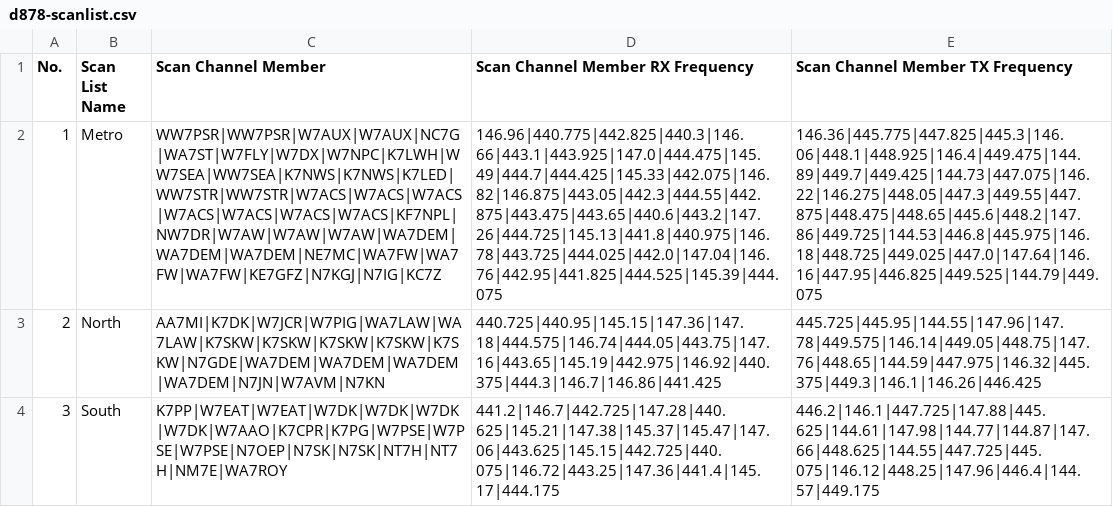
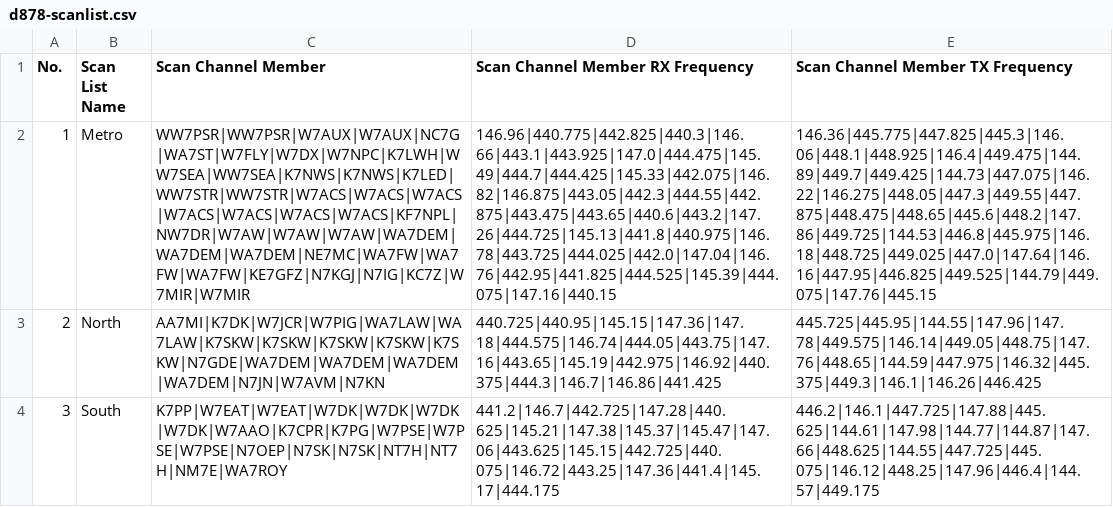
Before and after one commit to QCaudron/repeater_roundabout, a CSV file: assets/programming_files/d878-scanlist.csv, drawn as a sheet; the diff names each change by its address in the sheet, - before the commit and + after, or states it on an @@ line.

```diff
--- a/assets/programming_files/d878-scanlist.csv
+++ b/assets/programming_files/d878-scanlist.csv
-C2 (Scan Channel Member): WW7PSR|WW7PSR|W7AUX|W7AUX|NC7G|WA7ST|W7FLY|W7DX|W7NPC|K7LWH|WW7SEA|WW7SEA|K7NWS|K7NWS|K7LED|WW7STR|WW7STR|W7ACS|W7ACS|W7ACS|W7ACS|W7ACS|W7ACS|W7ACS|KF7NPL|NW7DR|W7AW|W7AW|W7AW|WA7DEM|WA7DEM|WA7DEM|NE7MC|WA7FW|WA7FW|WA7FW|KE7GFZ|N7KGJ|N7IG|KC7Z
+C2 (Scan Channel Member): WW7PSR|WW7PSR|W7AUX|W7AUX|NC7G|WA7ST|W7FLY|W7DX|W7NPC|K7LWH|WW7SEA|WW7SEA|K7NWS|K7NWS|K7LED|WW7STR|WW7STR|W7ACS|W7ACS|W7ACS|W7ACS|W7ACS|W7ACS|W7ACS|KF7NPL|NW7DR|W7AW|W7AW|W7AW|WA7DEM|WA7DEM|WA7DEM|NE7MC|WA7FW|WA7FW|WA7FW|KE7GFZ|N7KGJ|N7IG|KC7Z|W7MIR|W7MIR
-D2 (Scan Channel Member RX Frequency): 146.96|440.775|442.825|440.3|146.66|443.1|443.925|147.0|444.475|145.49|444.7|444.425|145.33|442.075|146.82|146.875|443.05|442.3|444.55|442.875|443.475|443.65|440.6|443.2|147.26|444.725|145.13|441.8|440.975|146.78|443.725|444.025|442.0|147.04|146.76|442.95|441.825|444.525|145.39|444.075
+D2 (Scan Channel Member RX Frequency): 146.96|440.775|442.825|440.3|146.66|443.1|443.925|147.0|444.475|145.49|444.7|444.425|145.33|442.075|146.82|146.875|443.05|442.3|444.55|442.875|443.475|443.65|440.6|443.2|147.26|444.725|145.13|441.8|440.975|146.78|443.725|444.025|442.0|147.04|146.76|442.95|441.825|444.525|145.39|444.075|147.16|440.15
-E2 (Scan Channel Member TX Frequency): 146.36|445.775|447.825|445.3|146.06|448.1|448.925|146.4|449.475|144.89|449.7|449.425|144.73|447.075|146.22|146.275|448.05|447.3|449.55|447.875|448.475|448.65|445.6|448.2|147.86|449.725|144.53|446.8|445.975|146.18|448.725|449.025|447.0|147.64|146.16|447.95|446.825|449.525|144.79|449.075
+E2 (Scan Channel Member TX Frequency): 146.36|445.775|447.825|445.3|146.06|448.1|448.925|146.4|449.475|144.89|449.7|449.425|144.73|447.075|146.22|146.275|448.05|447.3|449.55|447.875|448.475|448.65|445.6|448.2|147.86|449.725|144.53|446.8|445.975|146.18|448.725|449.025|447.0|147.64|146.16|447.95|446.825|449.525|144.79|449.075|147.76|445.15
```
Also changed, not shown: assets/programming_files/all_rr_frequencies.csv, assets/programming_files/d878.csv, 9 other files.
